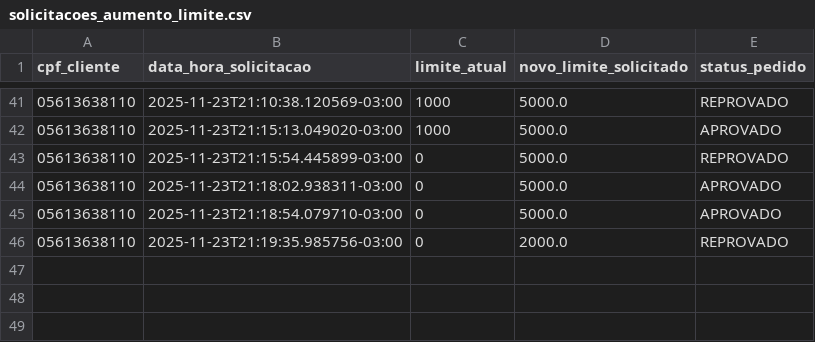
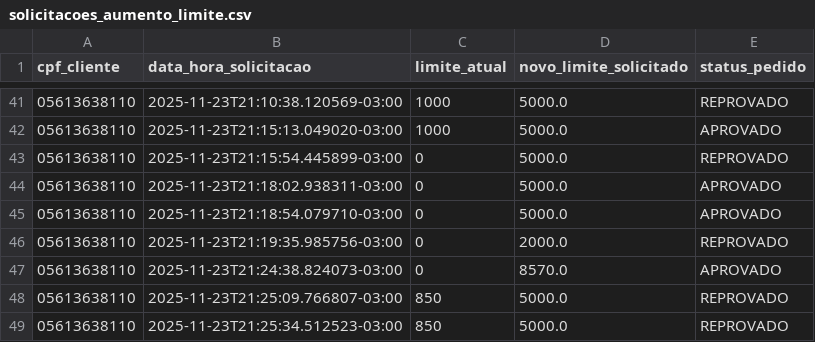
Before and after one commit to Nickollasb/smart-bank-ai-agent, a CSV file: data/solicitacoes_aumento_limite.csv, drawn as a sheet; only a part is shown, gaps mark what is left out; the diff names each change by its address in the sheet, - before the commit and + after, or states it on an @@ line.

```diff
--- a/data/solicitacoes_aumento_limite.csv
+++ b/data/solicitacoes_aumento_limite.csv
+row 47: 05613638110 | 2025-11-23T21:24:38.824073-03:00 | 0 | 8570.0 | APROVADO
+row 48: 05613638110 | 2025-11-23T21:25:09.766807-03:00 | 850 | 5000.0 | REPROVADO
+row 49: 05613638110 | 2025-11-23T21:25:34.512523-03:00 | 850 | 5000.0 | REPROVADO
```
Also changed, not shown: data/clientes.csv, 1 other file.
